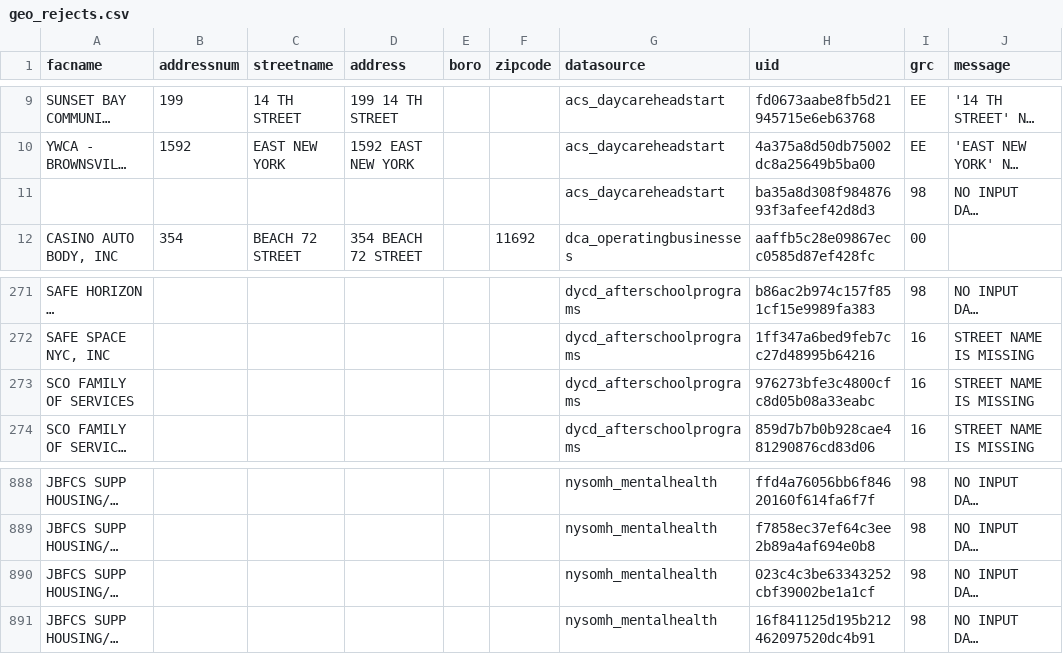
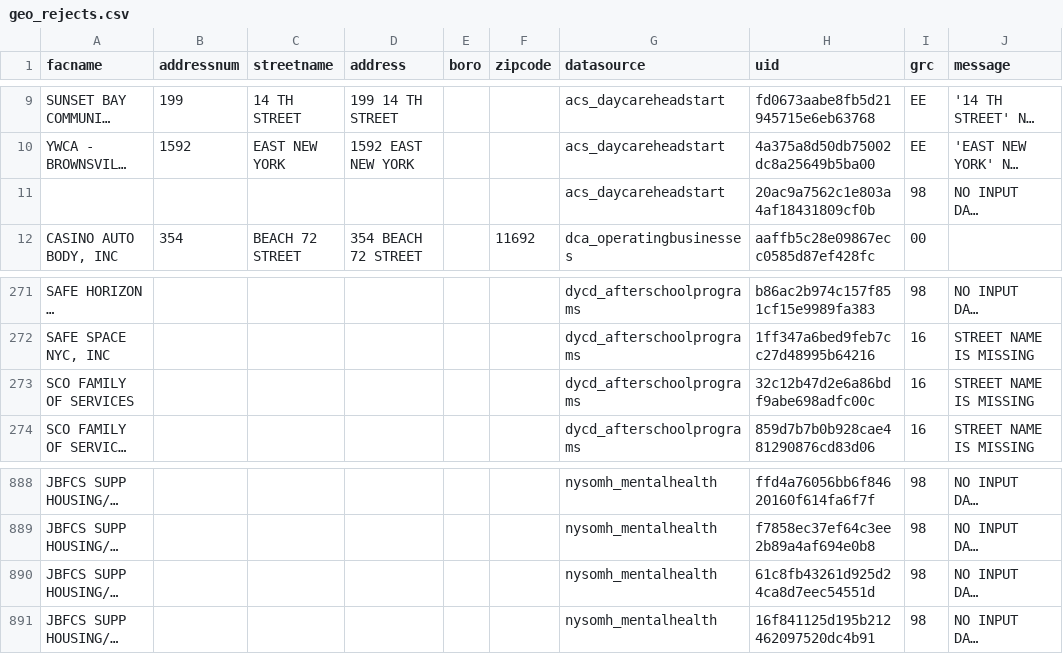
Before and after one commit to NYCPlanning/db-facilities-tmp, a CSV file: output/geo_rejects.csv, drawn as a sheet; only a part is shown, gaps mark what is left out; long unchanged cells end in …; the diff names each change by its address in the sheet, - before the commit and + after, or states it on an @@ line.

Commit message:
Revert "add date_data_downloaded"
This reverts commit 4b04e6e32a7c6f34c467179da727ceddbffb6748.

```diff
--- a/output/geo_rejects.csv
+++ b/output/geo_rejects.csv
-H11 (uid): ba35a8d308f98487693f3afeef42d8d3
+H11 (uid): 20ac9a7562c1e803a4af18431809cf0b
-H273 (uid): 976273bfe3c4800cfc8d05b08a33eabc
+H273 (uid): 32c12b47d2e6a86bdf9abe698adfc00c
-H890 (uid): 023c4c3be63343252cbf39002be1a1cf
+H890 (uid): 61c8fb43261d925d24ca8d7eec54551d
```
Also changed, not shown: 3 other files.
